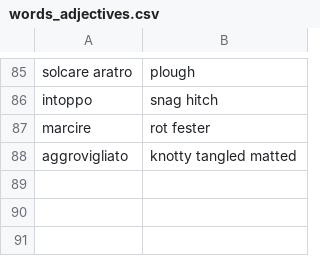
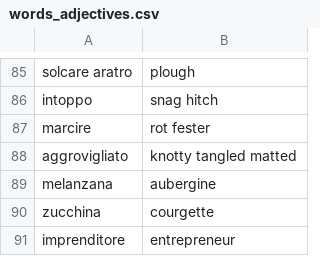
Before and after one commit to Chiquadro841/english_app, a CSV file: words_adjectives.csv, drawn as a sheet; only a part is shown, gaps mark what is left out; the diff names each change by its address in the sheet, - before the commit and + after, or states it on an @@ line.

Commit message:
Update words_adjectives.csv

```diff
--- a/words_adjectives.csv
+++ b/words_adjectives.csv
+row 89: melanzana | aubergine
+row 90: zucchina | courgette
+row 91: imprenditore | entrepreneur
```
